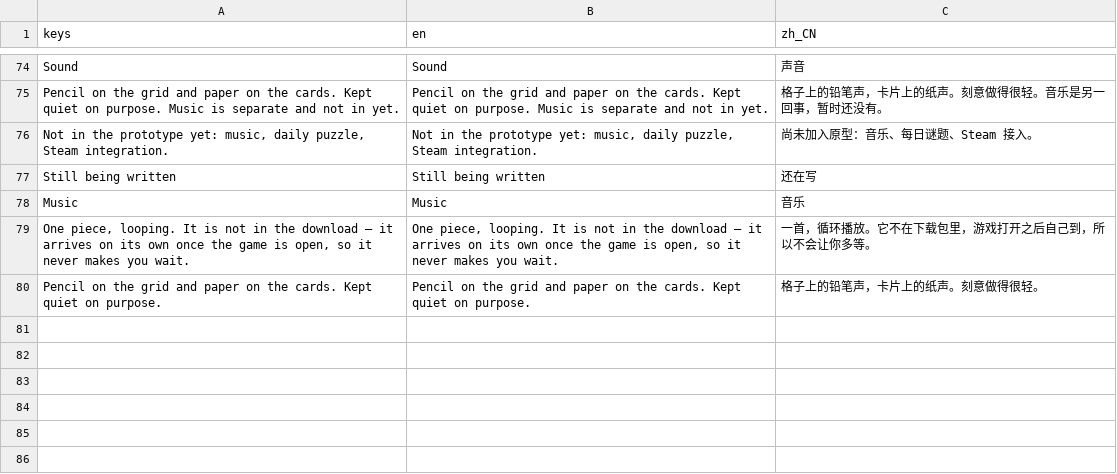
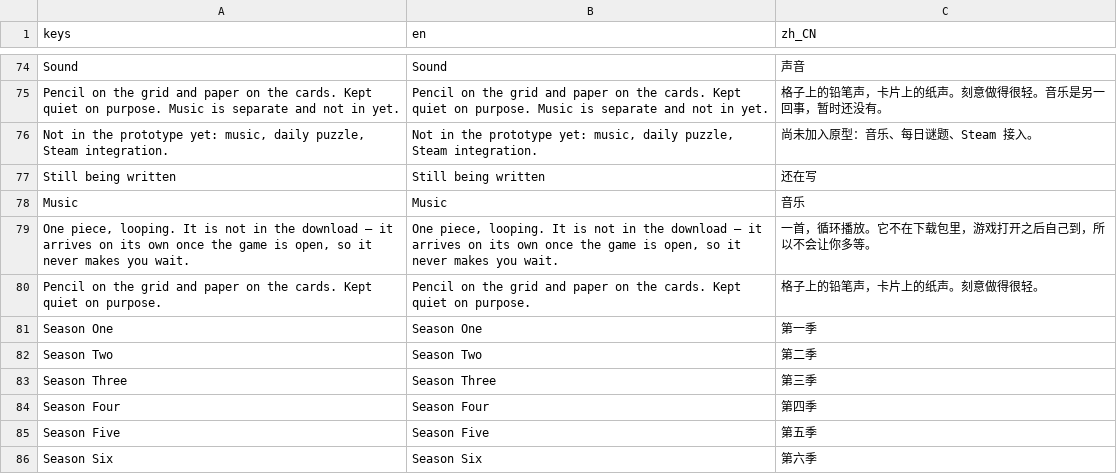
Before and after one commit to miiiia-creator/dear-unknown-game, a CSV file: data/translations.csv, drawn as a sheet; only a part is shown, gaps mark what is left out; the diff names each change by its address in the sheet, - before the commit and + after, or states it on an @@ line.

```diff
--- a/data/translations.csv
+++ b/data/translations.csv
+row 81: Season One | Season One | 第一季
+row 82: Season Two | Season Two | 第二季
+row 83: Season Three | Season Three | 第三季
+row 84: Season Four | Season Four | 第四季
+row 85: Season Five | Season Five | 第五季
+row 86: Season Six | Season Six | 第六季
```
Also changed, not shown: 7 other files.
